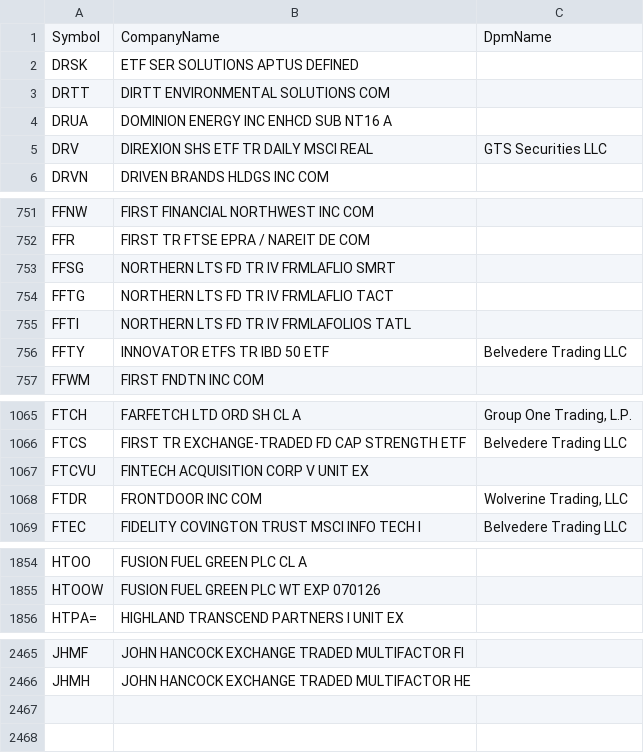
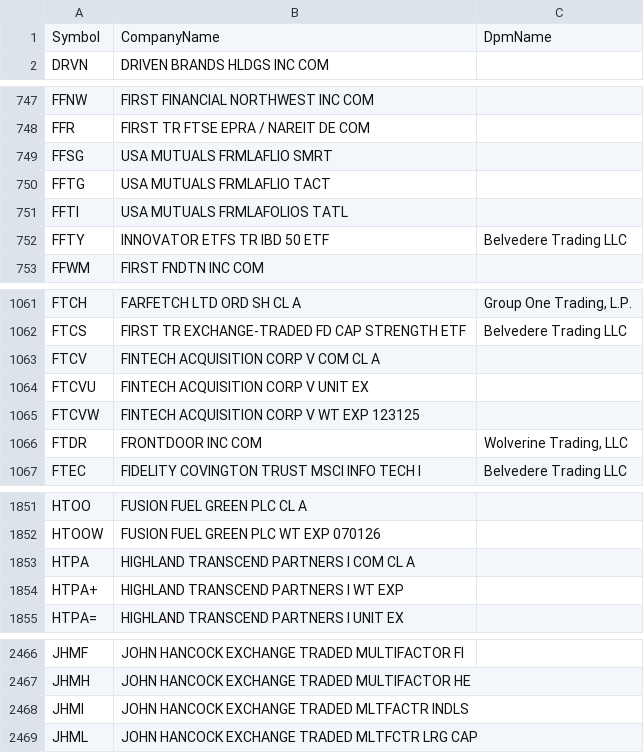
Before and after one commit to haoenhui/usa-optionable-stocks, a CSV file: options-02000.csv, drawn as a sheet; only a part is shown, gaps mark what is left out; the diff covers the shown part only.

```diff
--- a/options-02000.csv
+++ b/options-02000.csv
@@ -1,6 +1,2 @@
 Symbol,CompanyName,DpmName
-DRSK,ETF SER SOLUTIONS APTUS DEFINED,
-DRTT,DIRTT ENVIRONMENTAL SOLUTIONS COM,
-DRUA,DOMINION ENERGY INC ENHCD SUB NT16 A,
-DRV,DIREXION SHS ETF TR DAILY MSCI REAL,GTS Securities LLC
 DRVN,DRIVEN BRANDS HLDGS INC COM,
@@ -752,5 +748,5 @@ FFNW,FIRST FINANCIAL NORTHWEST INC COM,
 FFR,FIRST TR FTSE EPRA / NAREIT DE COM,
-FFSG,NORTHERN LTS FD TR IV FRMLAFLIO SMRT,
-FFTG,NORTHERN LTS FD TR IV FRMLAFLIO TACT,
-FFTI,NORTHERN LTS FD TR IV FRMLAFOLIOS TATL,
+FFSG,USA MUTUALS FRMLAFLIO SMRT,
+FFTG,USA MUTUALS FRMLAFLIO TACT,
+FFTI,USA MUTUALS FRMLAFOLIOS TATL,
 FFTY,INNOVATOR ETFS TR IBD 50 ETF,Belvedere Trading LLC
@@ -1066,3 +1062,5 @@ FTCH,FARFETCH LTD ORD SH CL A,"Group One Trading, L.P."
 FTCS,FIRST TR EXCHANGE-TRADED FD CAP STRENGTH ETF,Belvedere Trading LLC
+FTCV,FINTECH ACQUISITION CORP V COM CL A,
 FTCVU,FINTECH ACQUISITION CORP V UNIT EX,
+FTCVW,FINTECH ACQUISITION CORP V WT EXP 123125,
 FTDR,FRONTDOOR INC COM,"Wolverine Trading, LLC"
@@ -1855,2 +1852,4 @@ HTOO,FUSION FUEL GREEN PLC CL A,
 HTOOW,FUSION FUEL GREEN PLC WT EXP 070126,
+HTPA,HIGHLAND TRANSCEND PARTNERS I COM CL A,
+HTPA+,HIGHLAND TRANSCEND PARTNERS I WT EXP,
 HTPA=,HIGHLAND TRANSCEND PARTNERS I UNIT EX,
@@ -2466 +2467,3 @@ JHMF,JOHN HANCOCK EXCHANGE TRADED MULTIFACTOR FI,
 JHMH,JOHN HANCOCK EXCHANGE TRADED MULTIFACTOR HE,
+JHMI,JOHN HANCOCK EXCHANGE TRADED MLTFACTR INDLS,
+JHML,JOHN HANCOCK EXCHANGE TRADED MLTFCTR LRG CAP,
```
Also changed, not shown: 2 added rows, 1 removed row and 9 edited cells elsewhere in this file, options-00000.csv, options-04000.csv, 1 other file.
